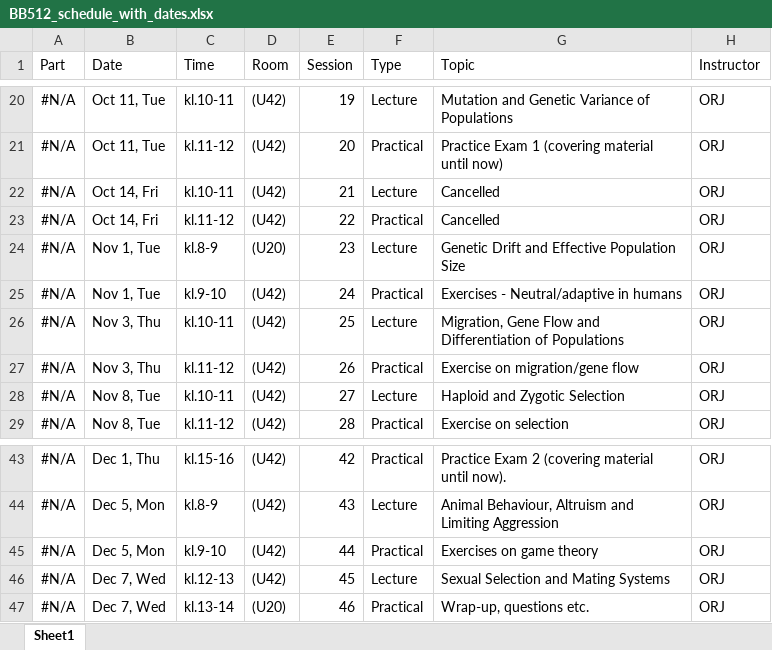
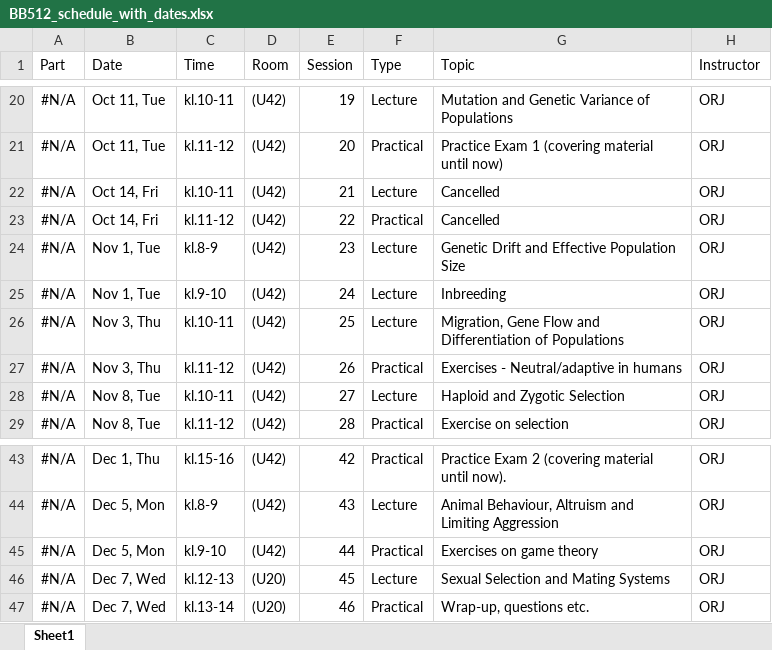
Before and after one commit to jonesor/BB512_Book, an Excel workbook: BB512_schedule_with_dates.xlsx, sheet Sheet1, drawn as a sheet; only a part is shown, gaps mark what is left out; values as stored, in another font and other column widths than the file's, no borders; the diff names each change by its address in the sheet, - before the commit and + after, or states it on an @@ line.

```diff
--- a/BB512_schedule_with_dates.xlsx (sheet Sheet1)
+++ b/BB512_schedule_with_dates.xlsx (sheet Sheet1)
-D24 (Room): (U20)
+D24 (Room): (U42)
-F25 (Type): Practical
+F25 (Type): Lecture
-G25 (Topic): Exercises - Neutral/adaptive in humans
+G25 (Topic): Inbreeding
-G27 (Topic): Exercise on migration/gene flow
+G27 (Topic): Exercises - Neutral/adaptive in humans
-D46 (Room): (U42)
+D46 (Room): (U20)
```
Also changed, not shown: BB512_Schedule.xlsx, 24 other files.
